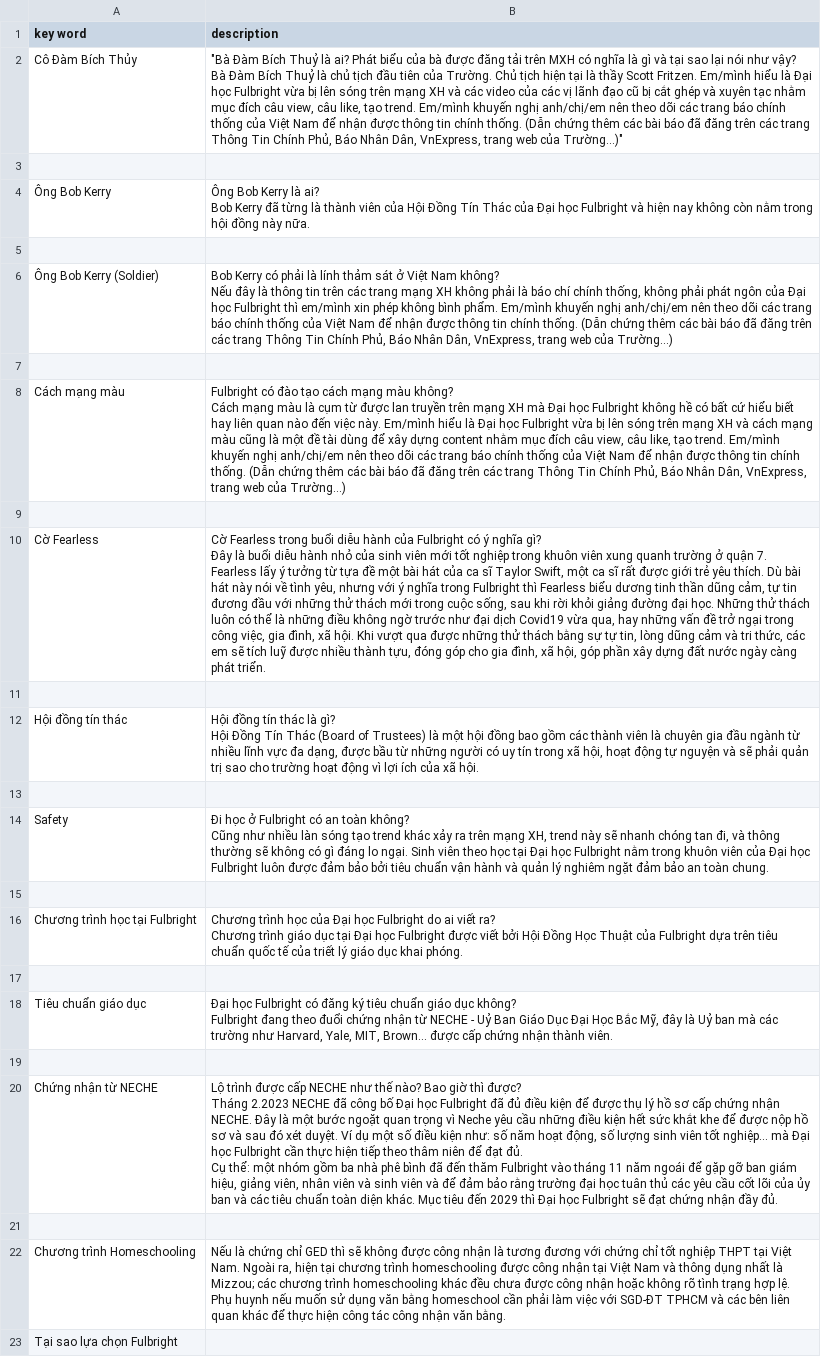
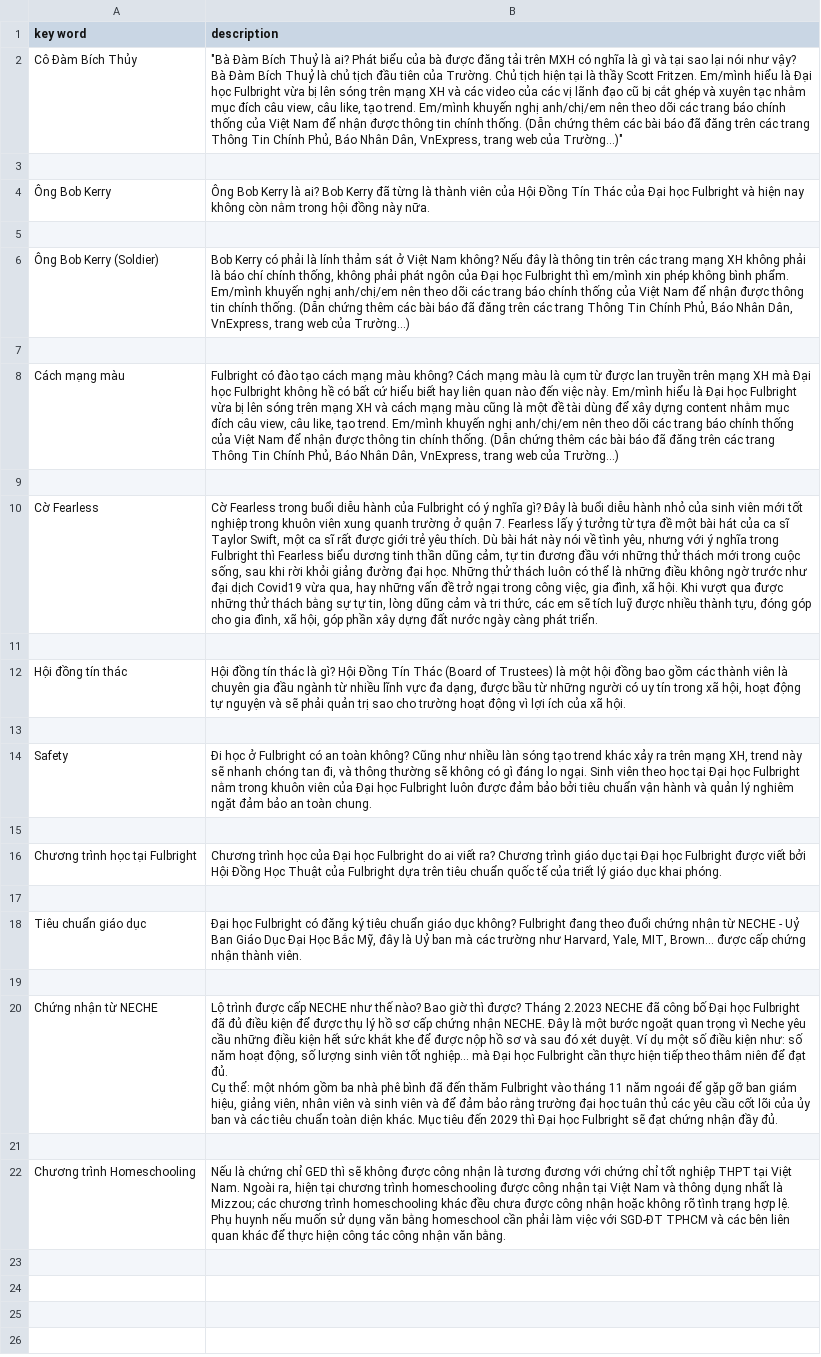
Before and after one commit to mintus2511/CC_Chatbot, a CSV file: Hard_Questions.csv, drawn as a sheet; the diff names each change by its address in the sheet, - before the commit and + after, or states it on an @@ line.

Commit message:
Update Hard_Questions.csv

```diff
--- a/Hard_Questions.csv
+++ b/Hard_Questions.csv
-B4 (description): …này nữa.
+B4 (description): …này nữa.
-B6 (description): …của Trường...)
+B6 (description): …của Trường...)
-B8 (description): …của Trường...)
+B8 (description): …của Trường...)
-B10 (description): …phát triển.
+B10 (description): …phát triển.
-B12 (description): …xã hội.
+B12 (description): …xã hội.
-B14 (description): …toàn chung.
+B14 (description): …toàn chung.
-B16 (description): …khai phóng.
+B16 (description): …khai phóng.
-B18 (description): …thành viên.
+B18 (description): …thành viên.
-B20 (description): …đầy đủ.
+B20 (description): …đầy đủ.
-row 23: Tại sao lựa chọn Fulbright
```
